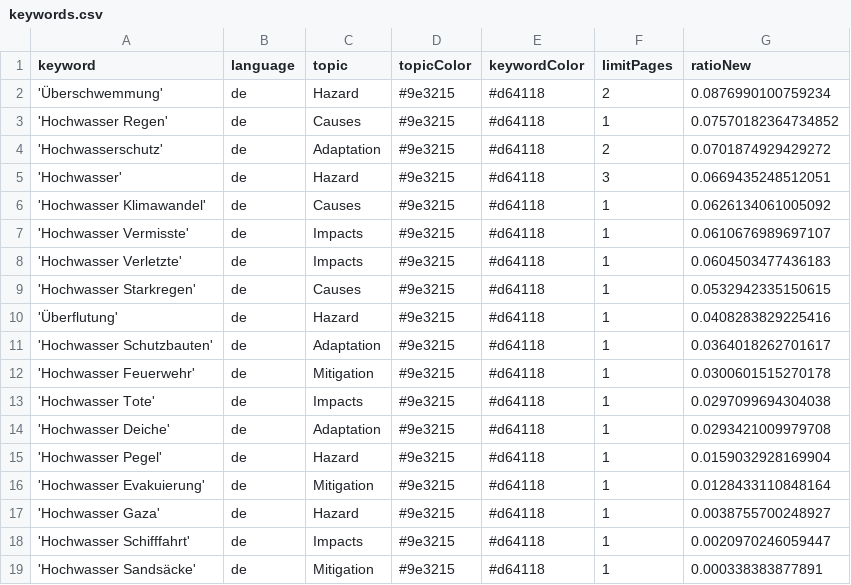
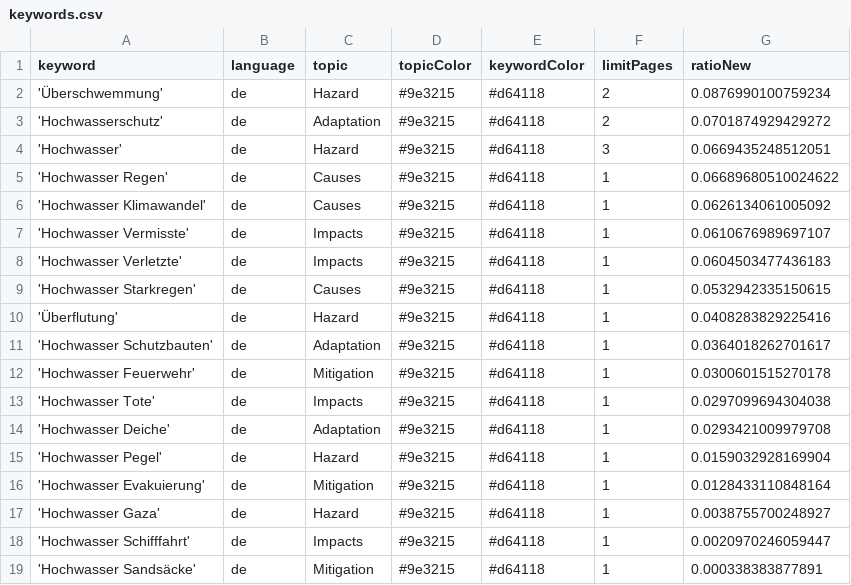
Before and after one commit to JoPhi24-news/floodIsComing, a CSV file: keywords.csv, drawn as a sheet.

Commit message:
Commit from GitHub Actions (harvest:0.0)

```diff
--- a/keywords.csv
+++ b/keywords.csv
@@ -2,5 +2,5 @@ keyword,language,topic,topicColor,keywordColor,limitPages,ratioNew
 'Überschwemmung',de,Hazard,#9e3215,#d64118,2,0.0876990100759234
-'Hochwasser Regen',de,Causes,#9e3215,#d64118,1,0.07570182364734852
 'Hochwasserschutz',de,Adaptation,#9e3215,#d64118,2,0.0701874929429272
 'Hochwasser',de,Hazard,#9e3215,#d64118,3,0.0669435248512051
+'Hochwasser Regen',de,Causes,#9e3215,#d64118,1,0.06689680510024622
 'Hochwasser Klimawandel',de,Causes,#9e3215,#d64118,1,0.0626134061005092
```
